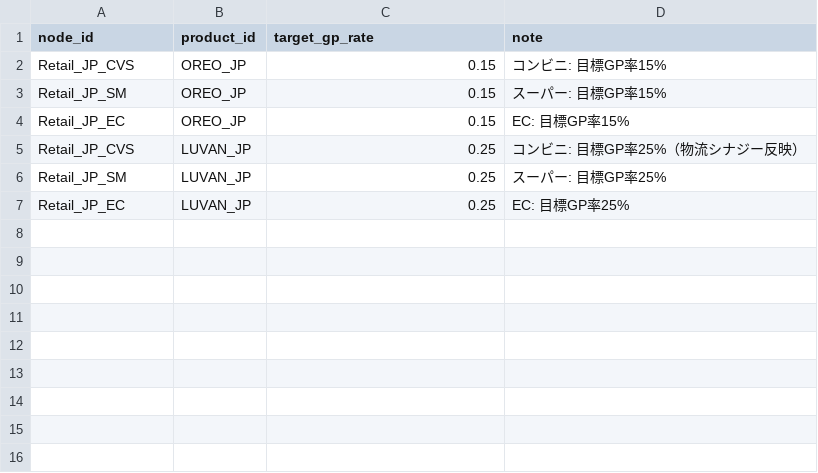
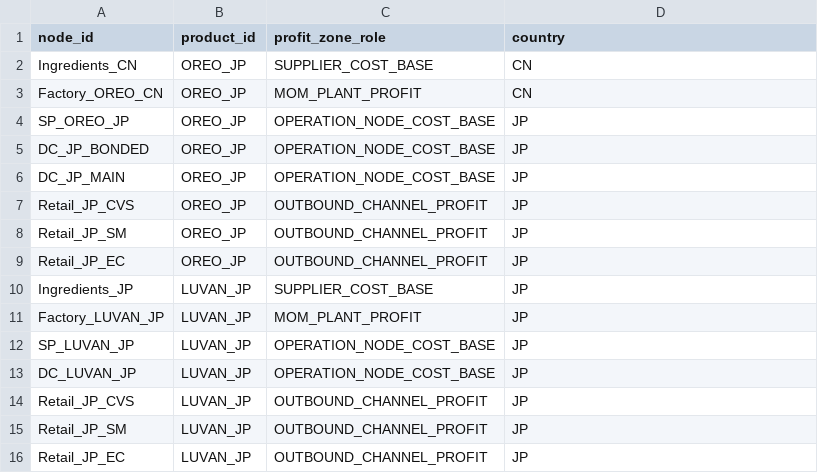
Before and after one commit to Yasushi-Osugi/wom_v1r0m0, a CSV file: data/sample/biscuit-jp-2026/ppc_node_profit_zone.csv, drawn as a sheet.

Commit message:
fix: PPC schema corrections + ev-thailand ppc_fx_rate.csv

```diff
--- a/data/sample/biscuit-jp-2026/ppc_node_profit_zone.csv
+++ b/data/sample/biscuit-jp-2026/ppc_node_profit_zone.csv
@@ -1,7 +1,16 @@
-node_id,product_id,target_gp_rate,note
-Retail_JP_CVS,OREO_JP,0.15,コンビニ: 目標GP率15%
-Retail_JP_SM,OREO_JP,0.15,スーパー: 目標GP率15%
-Retail_JP_EC,OREO_JP,0.15,EC: 目標GP率15%
-Retail_JP_CVS,LUVAN_JP,0.25,コンビニ: 目標GP率25%（物流シナジー反映）
-Retail_JP_SM,LUVAN_JP,0.25,スーパー: 目標GP率25%
-Retail_JP_EC,LUVAN_JP,0.25,EC: 目標GP率25%
+node_id,product_id,profit_zone_role,country
+Ingredients_CN,OREO_JP,SUPPLIER_COST_BASE,CN
+Factory_OREO_CN,OREO_JP,MOM_PLANT_PROFIT,CN
+SP_OREO_JP,OREO_JP,OPERATION_NODE_COST_BASE,JP
+DC_JP_BONDED,OREO_JP,OPERATION_NODE_COST_BASE,JP
+DC_JP_MAIN,OREO_JP,OPERATION_NODE_COST_BASE,JP
+Retail_JP_CVS,OREO_JP,OUTBOUND_CHANNEL_PROFIT,JP
+Retail_JP_SM,OREO_JP,OUTBOUND_CHANNEL_PROFIT,JP
+Retail_JP_EC,OREO_JP,OUTBOUND_CHANNEL_PROFIT,JP
+Ingredients_JP,LUVAN_JP,SUPPLIER_COST_BASE,JP
+Factory_LUVAN_JP,LUVAN_JP,MOM_PLANT_PROFIT,JP
+SP_LUVAN_JP,LUVAN_JP,OPERATION_NODE_COST_BASE,JP
+DC_LUVAN_JP,LUVAN_JP,OPERATION_NODE_COST_BASE,JP
+Retail_JP_CVS,LUVAN_JP,OUTBOUND_CHANNEL_PROFIT,JP
+Retail_JP_SM,LUVAN_JP,OUTBOUND_CHANNEL_PROFIT,JP
+Retail_JP_EC,LUVAN_JP,OUTBOUND_CHANNEL_PROFIT,JP
```
Also changed, not shown: data/sample/ev-thailand-2026/ppc_node_profit_zone.csv, data/sample/ev-thailand-2026/ppc_profit_zone_rule.csv, 1 other file.
